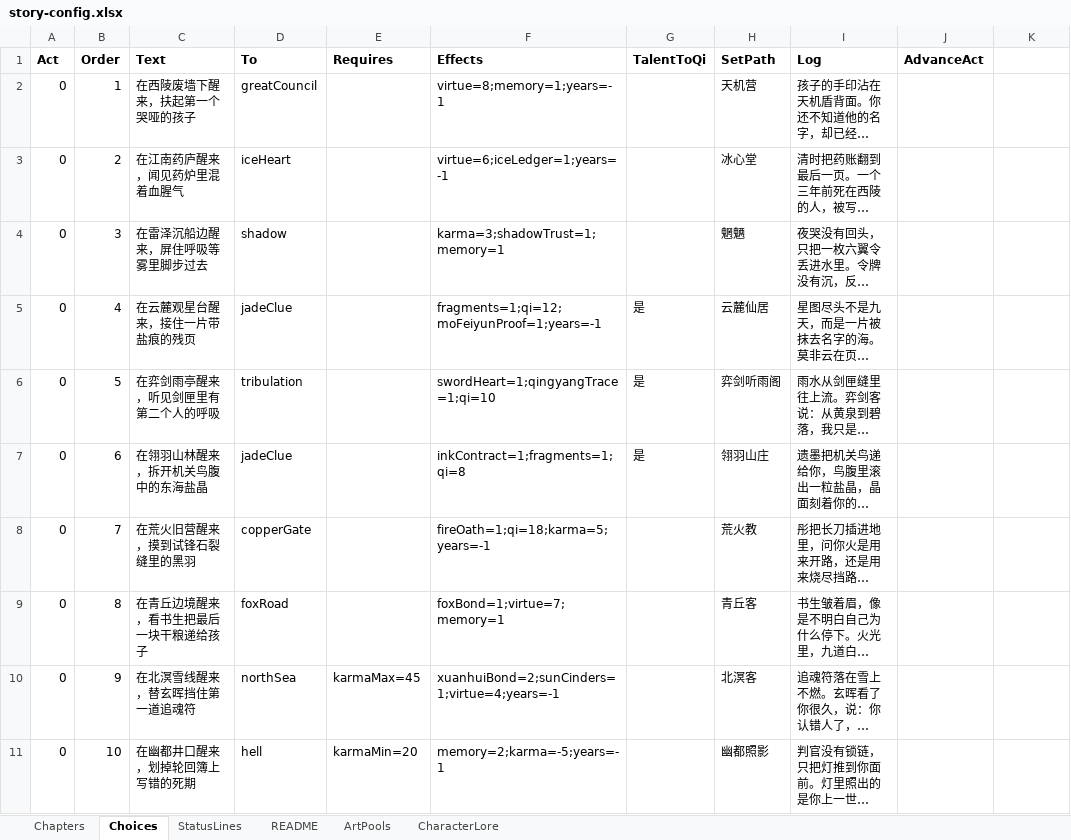
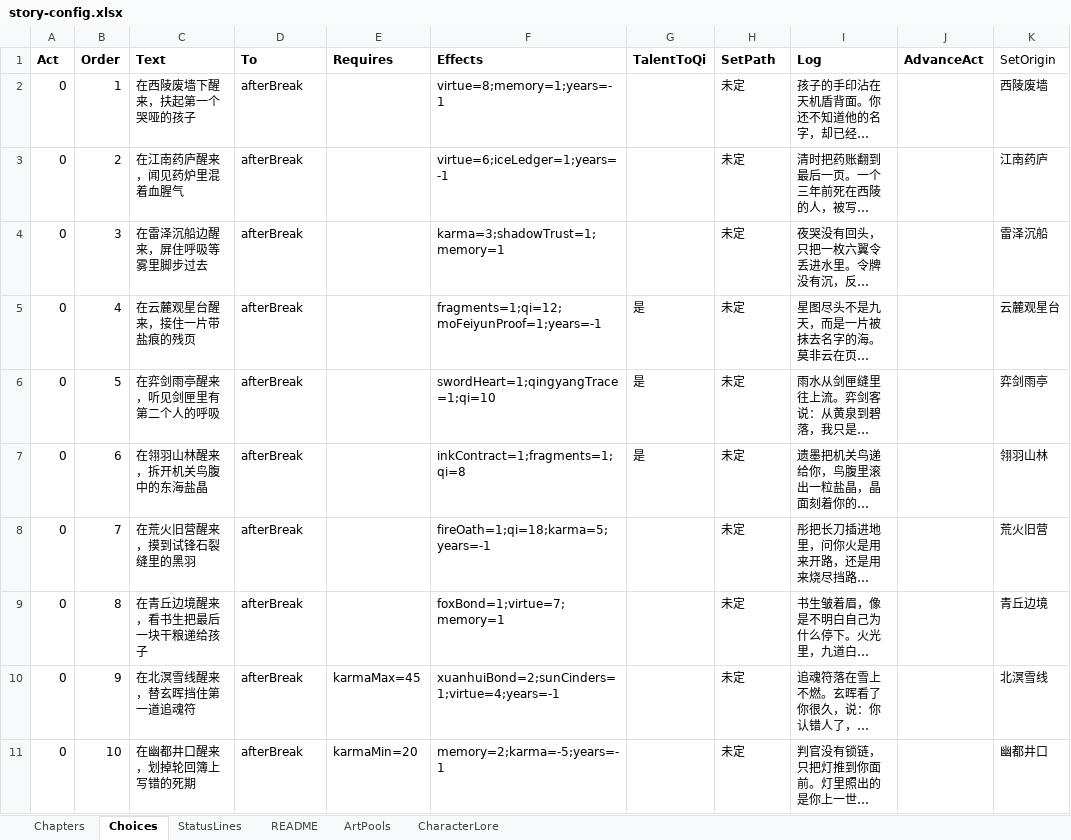
Before and after one commit to zenhanyin/dahuang-lunhui, an Excel workbook: story-config.xlsx, sheet Choices, drawn as a sheet; only a part is shown; long unchanged cells end in …; values as stored, in another font and other column widths than the file's, no borders; the diff covers the shown part only; the diff names each change by its address in the sheet, - before the commit and + after, or states it on an @@ line.

```diff
--- a/story-config.xlsx (sheet Choices)
+++ b/story-config.xlsx (sheet Choices)
-K1: (empty)
+K1: SetOrigin
-D2 (To): greatCouncil
+D2 (To): afterBreak
-H2 (SetPath): 天机营
+H2 (SetPath): 未定
-K2 (SetOrigin): (empty)
+K2 (SetOrigin): 西陵废墙
-D3 (To): iceHeart
+D3 (To): afterBreak
-H3 (SetPath): 冰心堂
+H3 (SetPath): 未定
-K3 (SetOrigin): (empty)
+K3 (SetOrigin): 江南药庐
-D4 (To): shadow
+D4 (To): afterBreak
-H4 (SetPath): 魍魉
+H4 (SetPath): 未定
-K4 (SetOrigin): (empty)
+K4 (SetOrigin): 雷泽沉船
-D5 (To): jadeClue
+D5 (To): afterBreak
-H5 (SetPath): 云麓仙居
+H5 (SetPath): 未定
-K5 (SetOrigin): (empty)
+K5 (SetOrigin): 云麓观星台
-D6 (To): tribulation
+D6 (To): afterBreak
-H6 (SetPath): 弈剑听雨阁
+H6 (SetPath): 未定
-K6 (SetOrigin): (empty)
+K6 (SetOrigin): 弈剑雨亭
-D7 (To): jadeClue
+D7 (To): afterBreak
-H7 (SetPath): 翎羽山庄
+H7 (SetPath): 未定
-K7 (SetOrigin): (empty)
+K7 (SetOrigin): 翎羽山林
-D8 (To): copperGate
+D8 (To): afterBreak
-H8 (SetPath): 荒火教
+H8 (SetPath): 未定
-K8 (SetOrigin): (empty)
+K8 (SetOrigin): 荒火旧营
-D9 (To): foxRoad
+D9 (To): afterBreak
-H9 (SetPath): 青丘客
+H9 (SetPath): 未定
-K9 (SetOrigin): (empty)
+K9 (SetOrigin): 青丘边境
-D10 (To): northSea
+D10 (To): afterBreak
-H10 (SetPath): 北溟客
+H10 (SetPath): 未定
-K10 (SetOrigin): (empty)
+K10 (SetOrigin): 北溟雪线
-D11 (To): hell
+D11 (To): afterBreak
-H11 (SetPath): 幽都照影
+H11 (SetPath): 未定
-K11 (SetOrigin): (empty)
+K11 (SetOrigin): 幽都井口
```
Also changed, not shown: 4 added rows, 2 removed rows and 19 edited cells elsewhere in this sheet, sheet CharacterLore, sheet Chapters, 8 other files.
